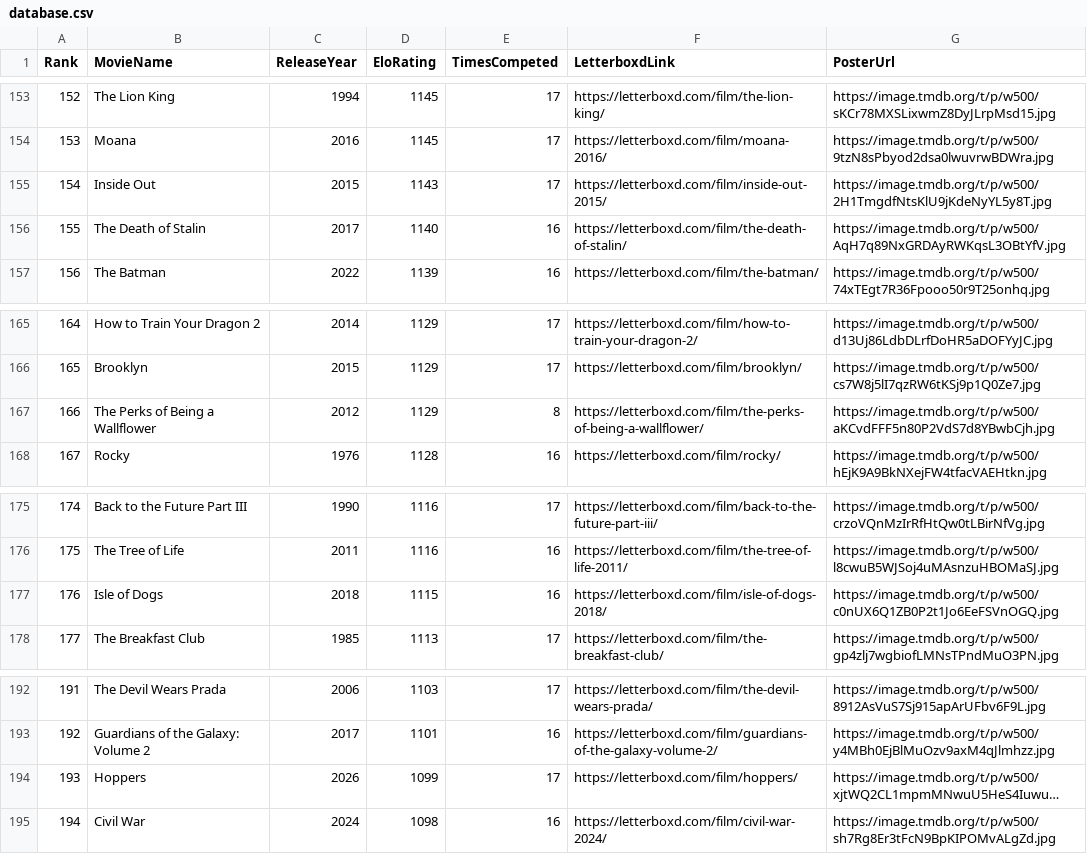
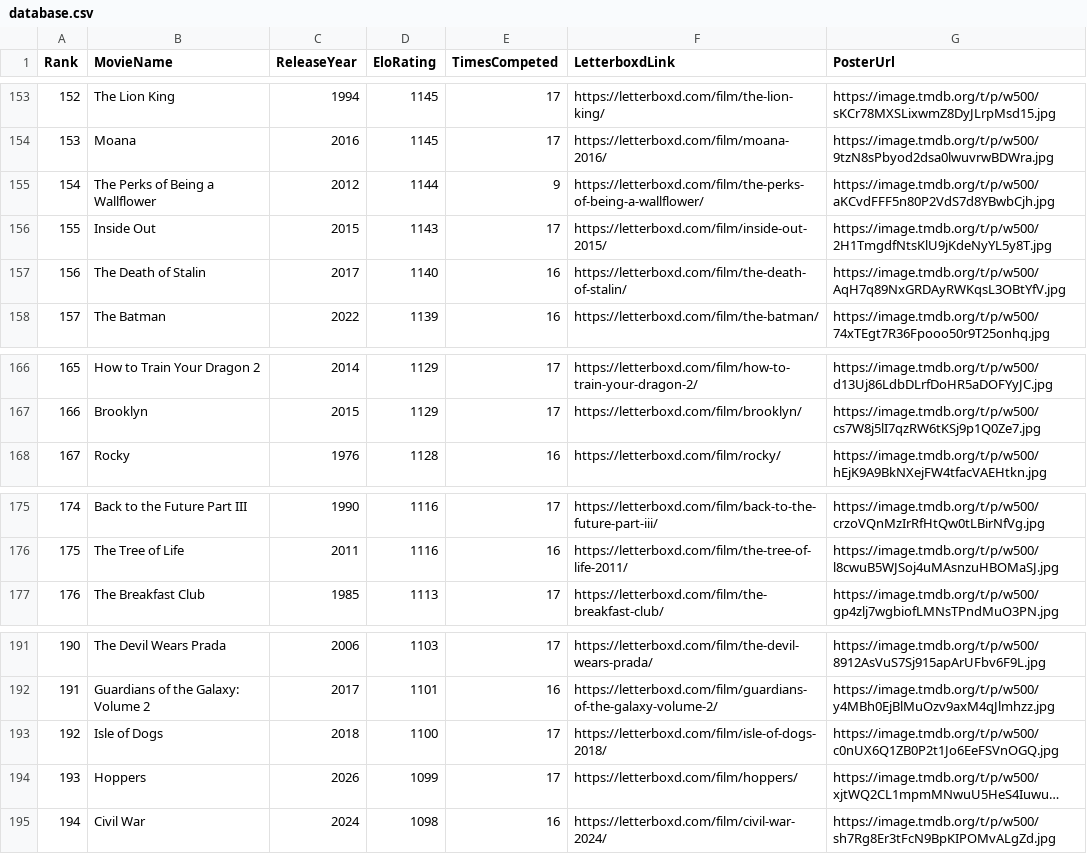
Before and after one commit to TheEverythingologist/MovieRankings, a CSV file: data/database.csv, drawn as a sheet; only a part is shown, gaps mark what is left out; long unchanged cells end in …; removed rows and columns are numbered as before the commit, all else as after; the diff names each change by its address in the sheet, - before the commit and + after, or states it on an @@ line.

Commit message:
Update rankings: The Perks of Being a Wallflower beat Isle of Dogs

```diff
--- a/data/database.csv
+++ b/data/database.csv
+row 155: 154 | The Perks of Being a Wallflower | 2012 | 1144 | 9 | https://letterboxd.com/film/the-perks-of-being-a-wallflower/ | https://image.tmdb.org/t/p/w500/aKCvdFFF5n80P2VdS7d8YBwbCjh.jpg
@@ column A (Rank) renumbered between rows 156 and 192 @@
-row 167: 166 | The Perks of Being a Wallflower | 2012 | 1129 | 8 | https://letterboxd.com/film/the-perks-of-being-a-wallflower/ | https://image.tmdb.org/t/p/w500/aKCvdFFF5n80P2VdS7d8YBwbCjh.jpg
-row 177: 176 | Isle of Dogs | 2018 | 1115 | 16 | https://letterboxd.com/film/isle-of-dogs-2018/ | https://image.tmdb.org/t/p/w500/c0nUX6Q1ZB0P2t1Jo6EeFSVnOGQ.jpg
+row 193: 192 | Isle of Dogs | 2018 | 1100 | 17 | https://letterboxd.com/film/isle-of-dogs-2018/ | https://image.tmdb.org/t/p/w500/c0nUX6Q1ZB0P2t1Jo6EeFSVnOGQ.jpg
```
